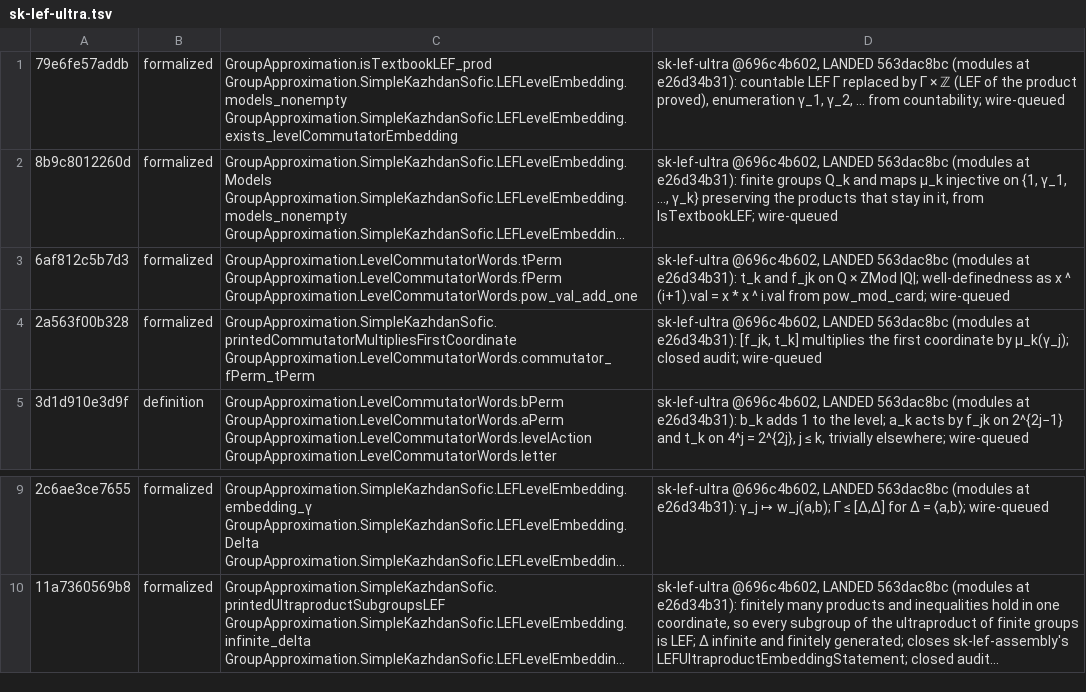
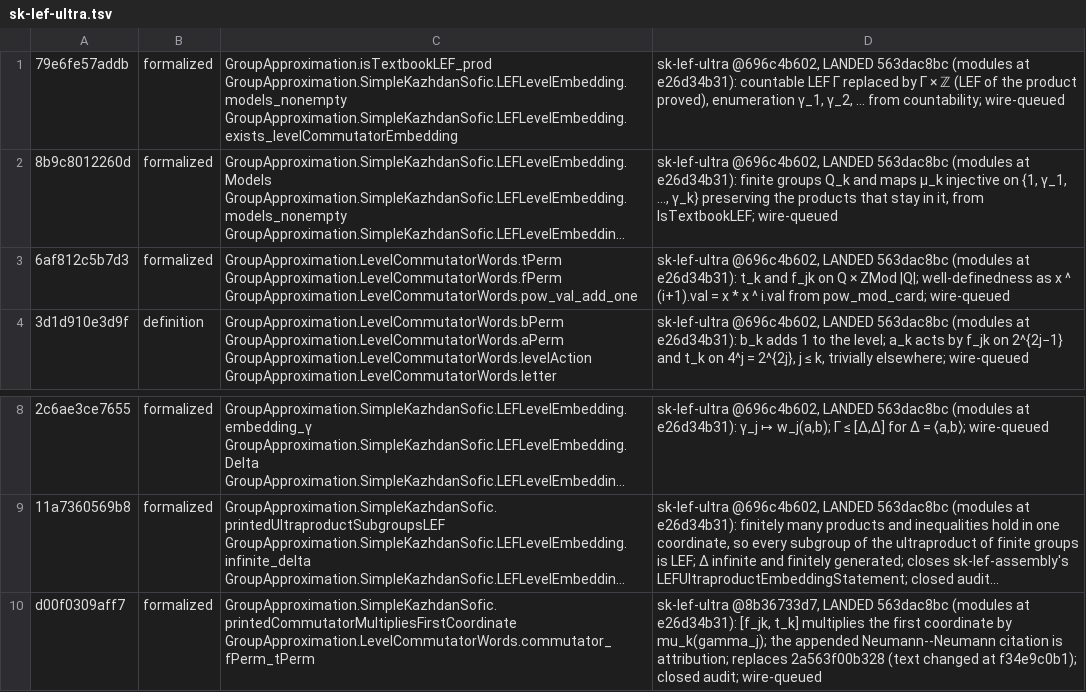
Before and after one commit to SauersML/group-approximation, a TSV file: metadata/sk-census-rows/sk-lef-ultra.tsv, drawn as a sheet; only a part is shown, gaps mark what is left out; long unchanged cells end in …; removed rows and columns are numbered as before the commit, all else as after; the diff names each change by its address in the sheet, - before the commit and + after, or states it on an @@ line.

```diff
--- a/metadata/sk-census-rows/sk-lef-ultra.tsv
+++ b/metadata/sk-census-rows/sk-lef-ultra.tsv
-row 4: 2a563f00b328 | formalized | GroupApproximation.SimpleKazhdanSofic.printedCommutatorMultipliesFirstCoordinate GroupApproximation.LevelCommutatorWords.commutator_fPerm_tPerm | sk-lef-ultra @696c4b602, LANDED 563dac8bc (modules at e26d34b31): [f_jk, t_k] multiplies the first coordinate by μ_k(γ_j); closed audit; wire-queued
+row 10: d00f0309aff7 | formalized | GroupApproximation.SimpleKazhdanSofic.printedCommutatorMultipliesFirstCoordinate GroupApproximation.LevelCommutatorWords.commutator_fPerm_tPerm | sk-lef-ultra @8b36733d7, LANDED 563dac8bc (modules at e26d34b31): [f_jk, t_k] multiplies the first coordinate by mu_k(gamma_j); the appended Neumann--Neumann citation is attribution; replaces 2a563f00b328 (text changed at f34e9c0b1); closed audit; wire-queued
```
